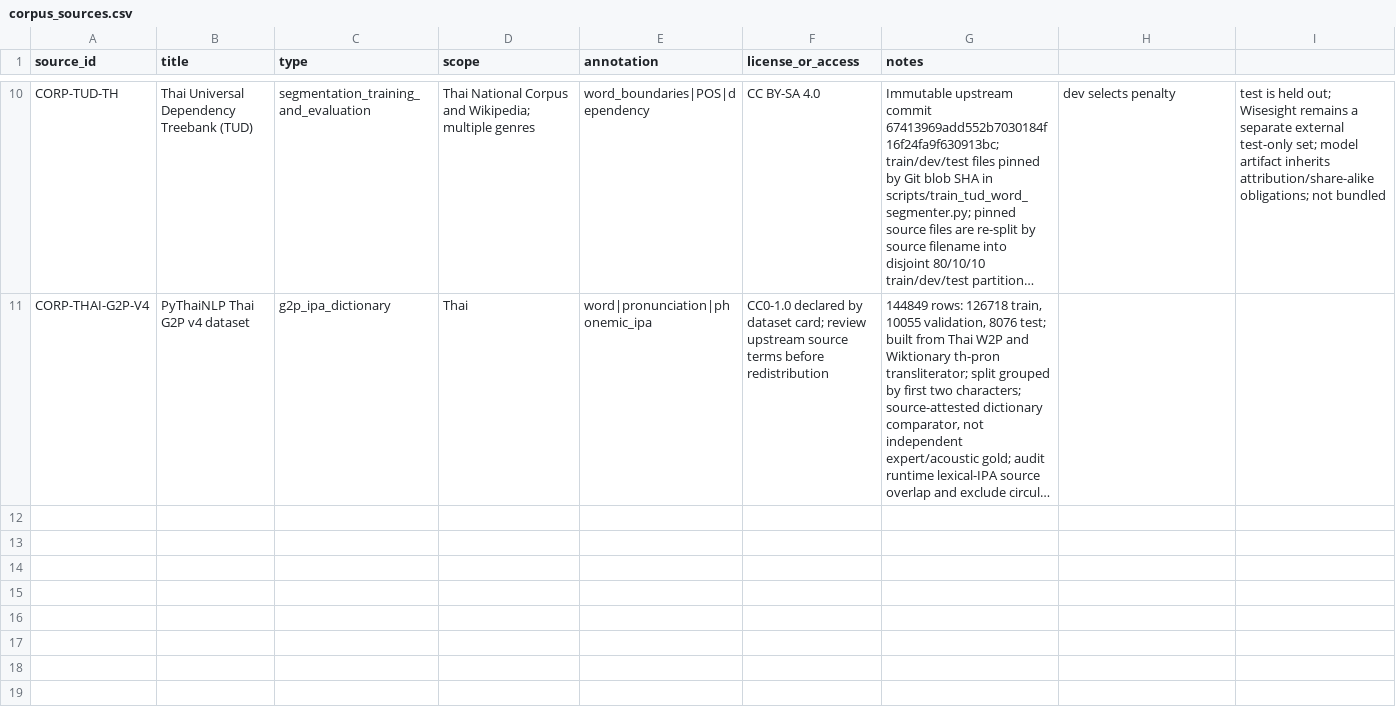
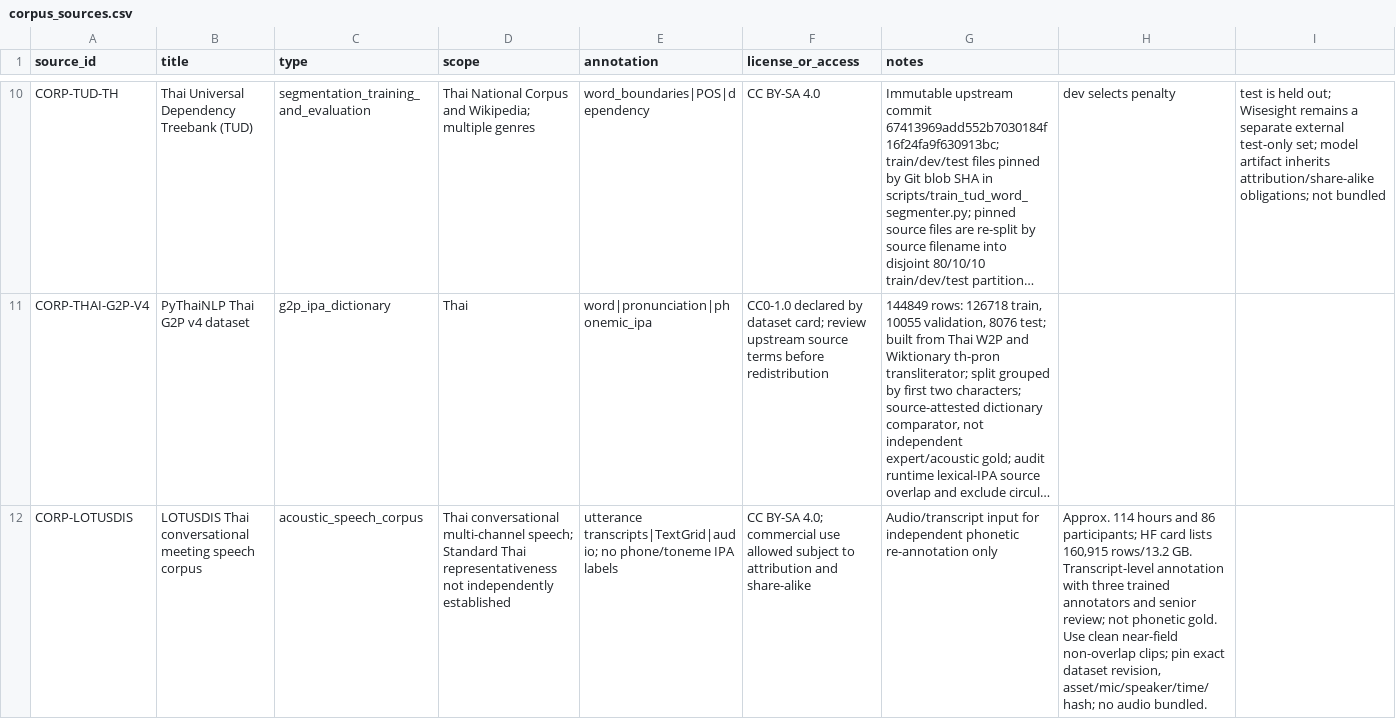
Before and after one commit to ClippyFirst/Thai-Ukrainian-Phonetic-System, a CSV file: data/corpus_sources.csv, drawn as a sheet; only a part is shown, gaps mark what is left out; long unchanged cells end in …; the diff names each change by its address in the sheet, - before the commit and + after, or states it on an @@ line.

Commit message:
docs: add LOTUSDIS corpus provenance and scope

```diff
--- a/data/corpus_sources.csv
+++ b/data/corpus_sources.csv
+row 12: CORP-LOTUSDIS | LOTUSDIS Thai conversational meeting speech corpus | acoustic_speech_corpus | Thai conversational multi-channel speech; Standard Thai representativeness not independently established | utterance transcripts|TextGrid|audio; no phone/toneme IPA labels | CC BY-SA 4.0; commercial use allowed subject to attribution and share-alike | Audio/transcript input for independent phonetic re-annotation only | Approx. 114 hours and 86 participants; HF card lists 160,915 rows/13.2 GB. Transcript-level annotation with three trained annotators and senior review; not phonetic gold. Use clean near-field non-overlap clips; pin exact dataset revision, asset/mic/speaker/time/hash; no audio bundled.
```
